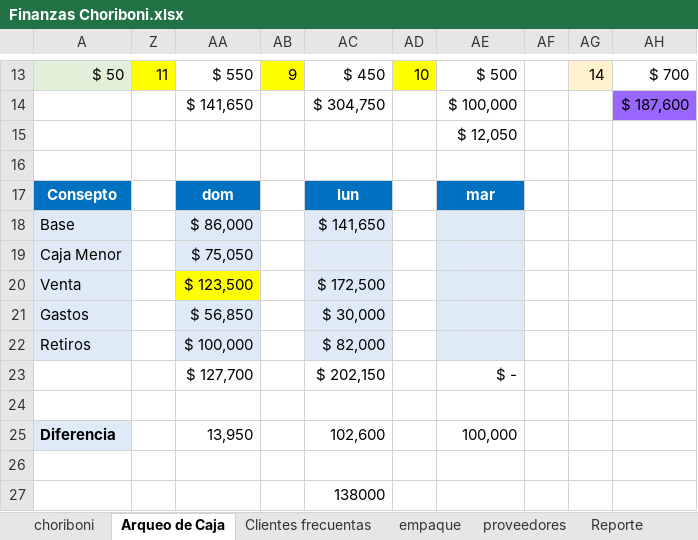
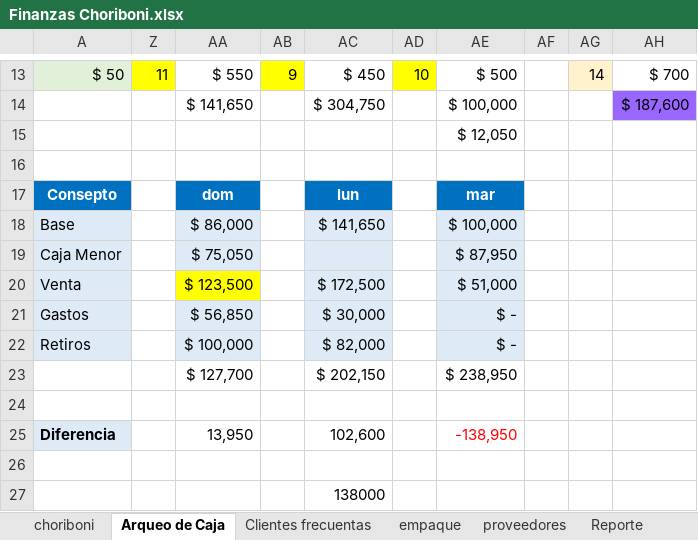
Before and after one commit to edwin15torres/Hardware, an Excel workbook: Finanzas Choriboni.xlsx, sheet Arqueo de Caja, drawn as a sheet; only a part is shown, gaps mark what is left out; values as stored, in another font and other column widths than the file's, no borders; the diff names each change by its address in the sheet, - before the commit and + after, or states it on an @@ line.

```diff
--- a/Finanzas Choriboni.xlsx (sheet Arqueo de Caja)
+++ b/Finanzas Choriboni.xlsx (sheet Arqueo de Caja)
-AE18: (empty)
+AE18: $ 100,000
-AE19: (empty)
+AE19: $ 87,950
-AE20: (empty)
+AE20: $ 51,000
-AE21:AE22: (empty)
+AE21:AE22: $ -
-AE23: $ -
+AE23: $ 238,950
-AE25: 100,000
+AE25: -138,950
-AE25 text colour: black
+AE25 text colour: #FF0000
```
Also changed, not shown: Dashboard Chorobi Parrilla.xlsx.
